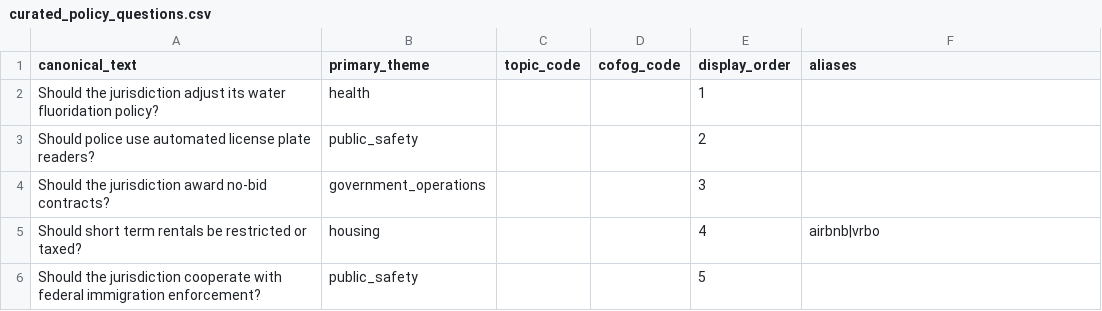
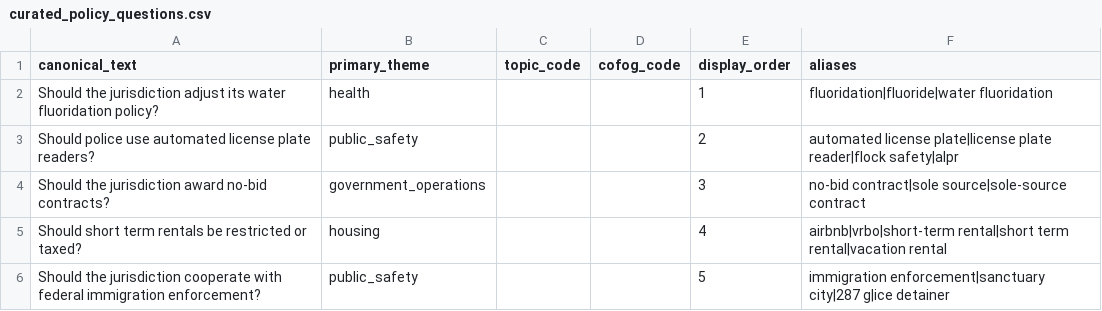
Before and after one commit to getcommunityone/open-navigator, a CSV file: dbt_project/seeds/curated_policy_questions.csv, drawn as a sheet.

```diff
--- a/dbt_project/seeds/curated_policy_questions.csv
+++ b/dbt_project/seeds/curated_policy_questions.csv
@@ -1,6 +1,6 @@
 canonical_text,primary_theme,topic_code,cofog_code,display_order,aliases
-Should the jurisdiction adjust its water fluoridation policy?,health,,,1,
-Should police use automated license plate readers?,public_safety,,,2,
-Should the jurisdiction award no-bid contracts?,government_operations,,,3,
-Should short term rentals be restricted or taxed?,housing,,,4,airbnb|vrbo
-Should the jurisdiction cooperate with federal immigration enforcement?,public_safety,,,5,
+Should the jurisdiction adjust its water fluoridation policy?,health,,,1,fluoridation|fluoride|water fluoridation
+Should police use automated license plate readers?,public_safety,,,2,automated license plate|license plate reader|flock safety|alpr
+Should the jurisdiction award no-bid contracts?,government_operations,,,3,no-bid contract|sole source|sole-source contract
+Should short term rentals be restricted or taxed?,housing,,,4,airbnb|vrbo|short-term rental|short term rental|vacation rental
+Should the jurisdiction cooperate with federal immigration enforcement?,public_safety,,,5,immigration enforcement|sanctuary city|287 g|ice detainer
```
Also changed, not shown: 43 other files.
